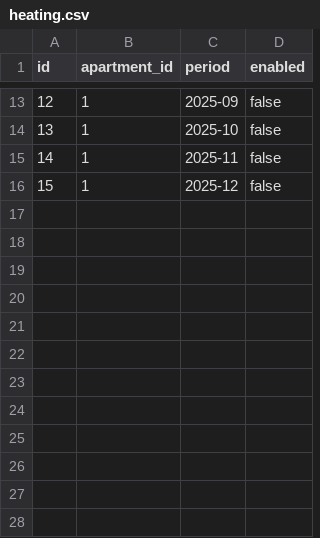
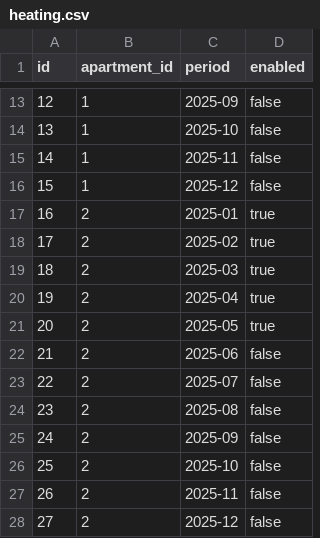
Before and after one commit to ashinoff/Communal-billing, a CSV file: data/heating.csv, drawn as a sheet; only a part is shown, gaps mark what is left out; the diff names each change by its address in the sheet, - before the commit and + after, or states it on an @@ line.

Commit message:
Update heating.csv

```diff
--- a/data/heating.csv
+++ b/data/heating.csv
+row 17: 16 | 2 | 2025-01 | true
+row 18: 17 | 2 | 2025-02 | true
+row 19: 18 | 2 | 2025-03 | true
+row 20: 19 | 2 | 2025-04 | true
+row 21: 20 | 2 | 2025-05 | true
+row 22: 21 | 2 | 2025-06 | false
+row 23: 22 | 2 | 2025-07 | false
+row 24: 23 | 2 | 2025-08 | false
+row 25: 24 | 2 | 2025-09 | false
+row 26: 25 | 2 | 2025-10 | false
+row 27: 26 | 2 | 2025-11 | false
+row 28: 27 | 2 | 2025-12 | false
```
